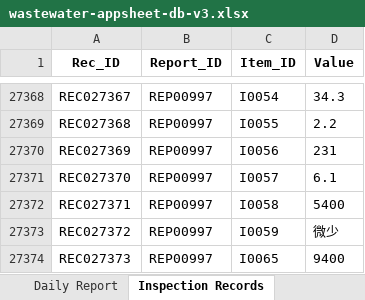
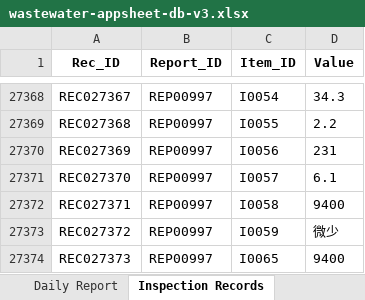
Before and after one commit to f-ebe-lgtm/kbl-wastewater-app, an Excel workbook: wastewater-appsheet-db-v3.xlsx, sheet Inspection Records, drawn as a sheet; only a part is shown, gaps mark what is left out; values as stored, in another font and other column widths than the file's, no borders; the diff names each change by its address in the sheet, - before the commit and + after, or states it on an @@ line.

Commit message:
Auto-update wastewater data via App [2026-09-25 01:15:38]

```diff
--- a/wastewater-appsheet-db-v3.xlsx (sheet Inspection Records)
+++ b/wastewater-appsheet-db-v3.xlsx (sheet Inspection Records)
-D27372 (Value): 5400
+D27372 (Value): 9400
```
